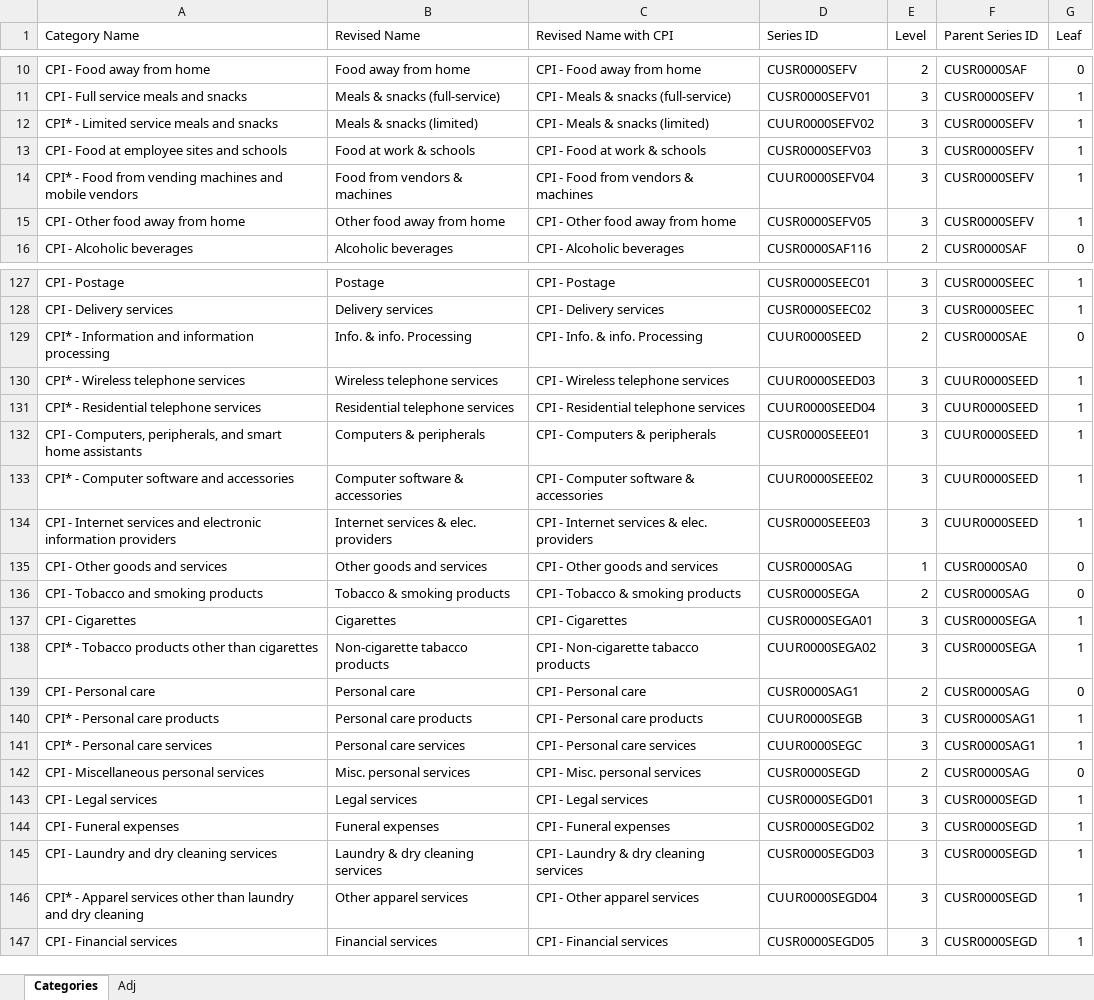
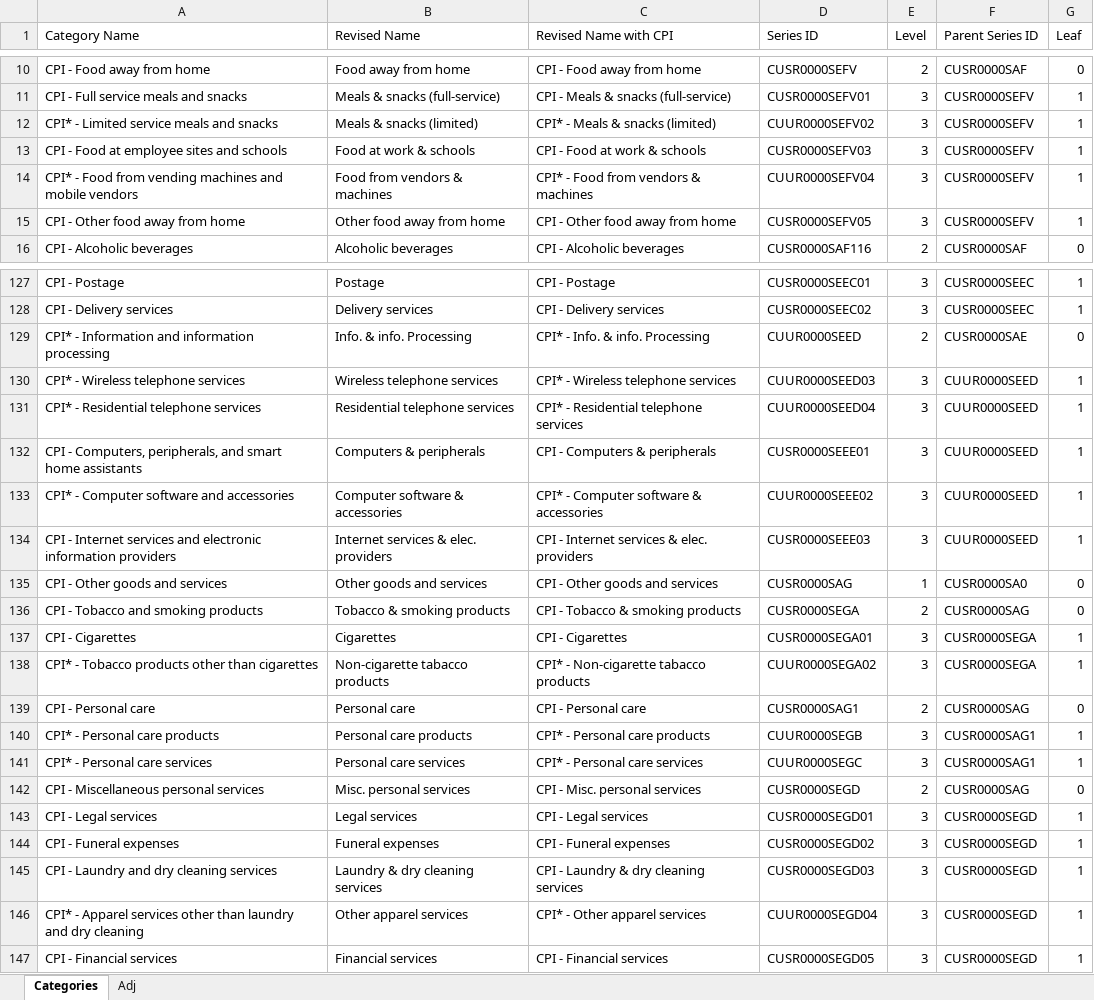
Before and after one commit to steve-hewitt/W209-Final, an Excel workbook: Final_Data/CPI_Category_Tree_Final - REVISED.xlsx, sheet Categories, drawn as a sheet; only a part is shown, gaps mark what is left out; values as stored, in another font and other column widths than the file's, no borders; conditional formats not drawn; the diff covers the shown part only; the diff names each change by its address in the sheet, - before the commit and + after, or states it on an @@ line.

Commit message:
working new line chart into flaskapp and updating data with new category labels

```diff
--- a/Final_Data/CPI_Category_Tree_Final - REVISED.xlsx (sheet Categories)
+++ b/Final_Data/CPI_Category_Tree_Final - REVISED.xlsx (sheet Categories)
-C12 (Revised Name with CPI): CPI - Meals & snacks (limited)
+C12 (Revised Name with CPI): CPI* - Meals & snacks (limited)
-C14 (Revised Name with CPI): CPI - Food from vendors & machines
+C14 (Revised Name with CPI): CPI* - Food from vendors & machines
-C129 (Revised Name with CPI): CPI - Info. & info. Processing
+C129 (Revised Name with CPI): CPI* - Info. & info. Processing
-C130 (Revised Name with CPI): CPI - Wireless telephone services
+C130 (Revised Name with CPI): CPI* - Wireless telephone services
-C131 (Revised Name with CPI): CPI - Residential telephone services
+C131 (Revised Name with CPI): CPI* - Residential telephone services
-C133 (Revised Name with CPI): CPI - Computer software & accessories
+C133 (Revised Name with CPI): CPI* - Computer software & accessories
-C138 (Revised Name with CPI): CPI - Non-cigarette tabacco products
+C138 (Revised Name with CPI): CPI* - Non-cigarette tabacco products
-C140 (Revised Name with CPI): CPI - Personal care products
+C140 (Revised Name with CPI): CPI* - Personal care products
-C141 (Revised Name with CPI): CPI - Personal care services
+C141 (Revised Name with CPI): CPI* - Personal care services
-C146 (Revised Name with CPI): CPI - Other apparel services
+C146 (Revised Name with CPI): CPI* - Other apparel services
```
Also changed, not shown: 13 edited cells elsewhere in this sheet, formulas that keep their value, 2 other files.
